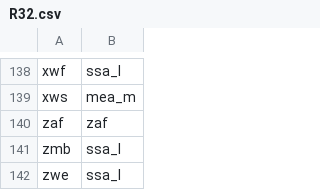
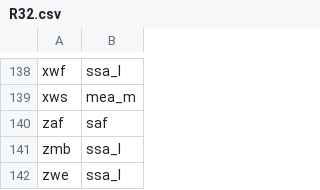
Before and after one commit to teemsphere/teems-mappings, a CSV file: GTAPv10/GTAPv6/REG/R32.csv, drawn as a sheet; only a part is shown, gaps mark what is left out; the diff covers the shown part only.

```diff
--- a/GTAPv10/GTAPv6/REG/R32.csv
+++ b/GTAPv10/GTAPv6/REG/R32.csv
@@ -139,3 +139,3 @@ xwf,ssa_l
 xws,mea_m
-zaf,zaf
+zaf,saf
 zmb,ssa_l
```
Also changed, not shown: 5 edited cells elsewhere in this file, GTAPv10/GTAPv7/REG/R32.csv, GTAPv11/GTAPv6/REG/R32.csv, 3 other files.
